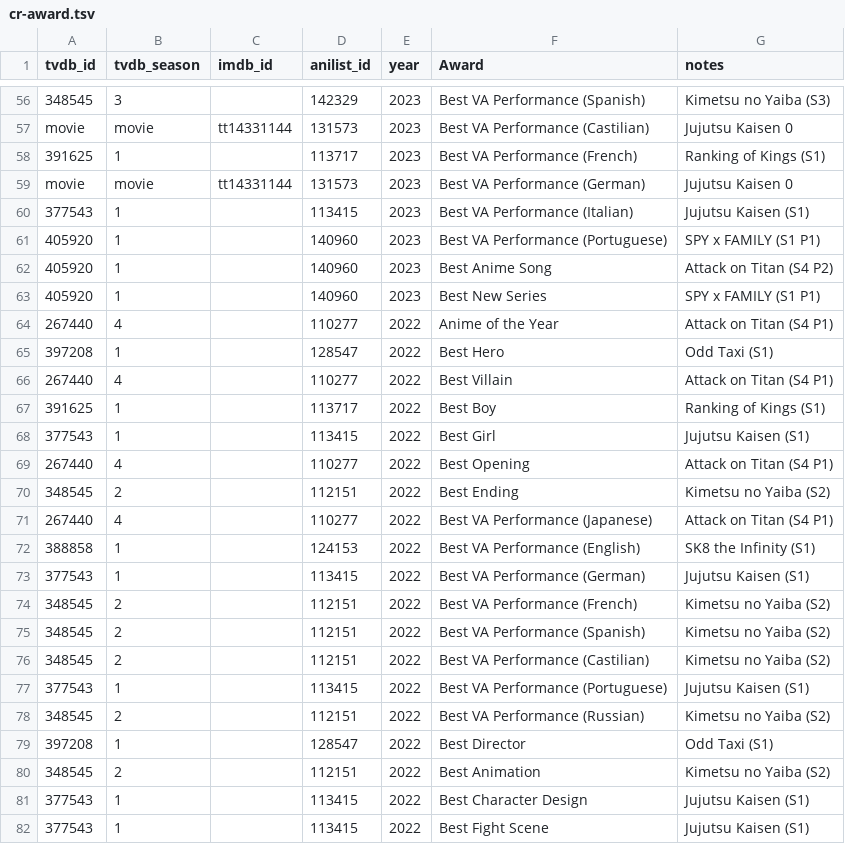
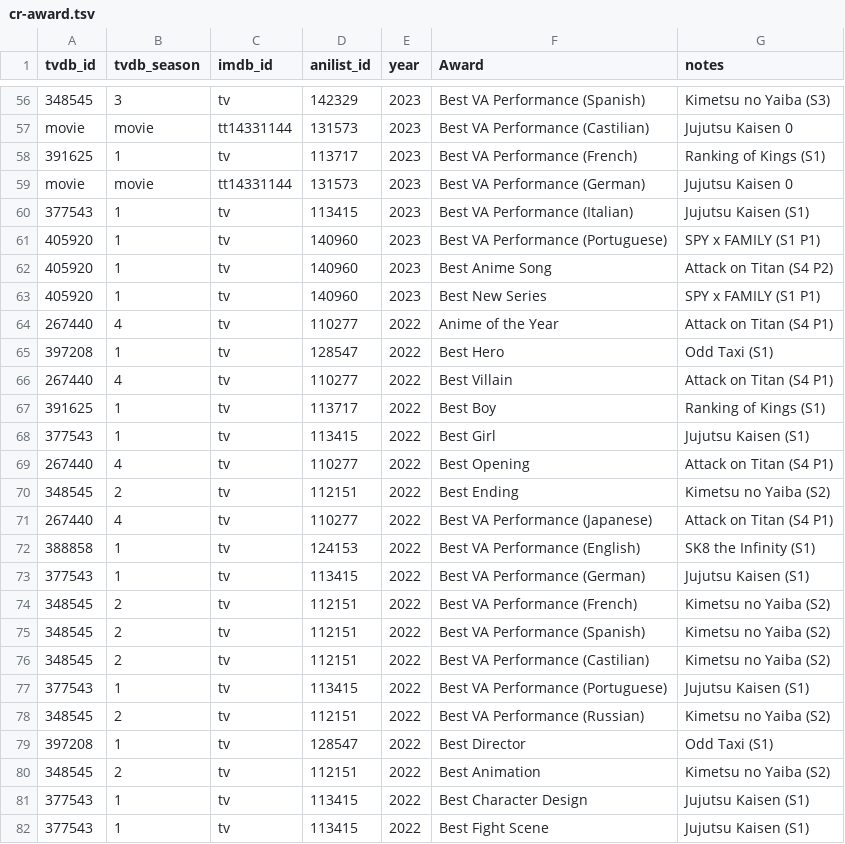
Before and after one commit to Arial-Z/Animes-ID, a TSV file: cr-award/cr-award.tsv, drawn as a sheet; only a part is shown, gaps mark what is left out; the diff covers the shown part only; the diff names each change by its address in the sheet, - before the commit and + after, or states it on an @@ line.

Commit message:
fix imdb

```diff
--- a/cr-award/cr-award.tsv
+++ b/cr-award/cr-award.tsv
-C56 (imdb_id): (empty)
+C56 (imdb_id): tv
-C58 (imdb_id): (empty)
+C58 (imdb_id): tv
-C60:C82 (imdb_id): (empty)
+C60:C82 (imdb_id): tv
```
Also changed, not shown: 137 edited cells elsewhere in this file.
